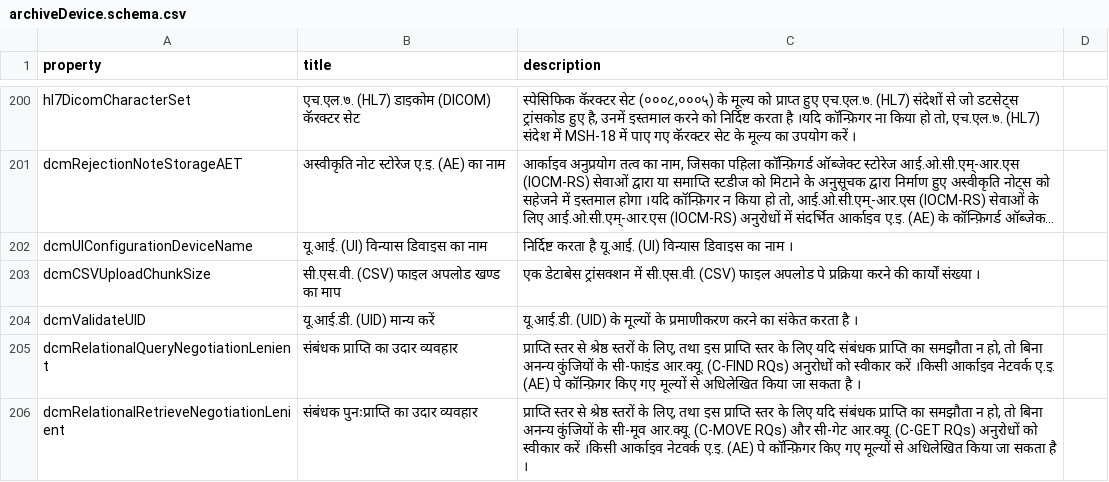
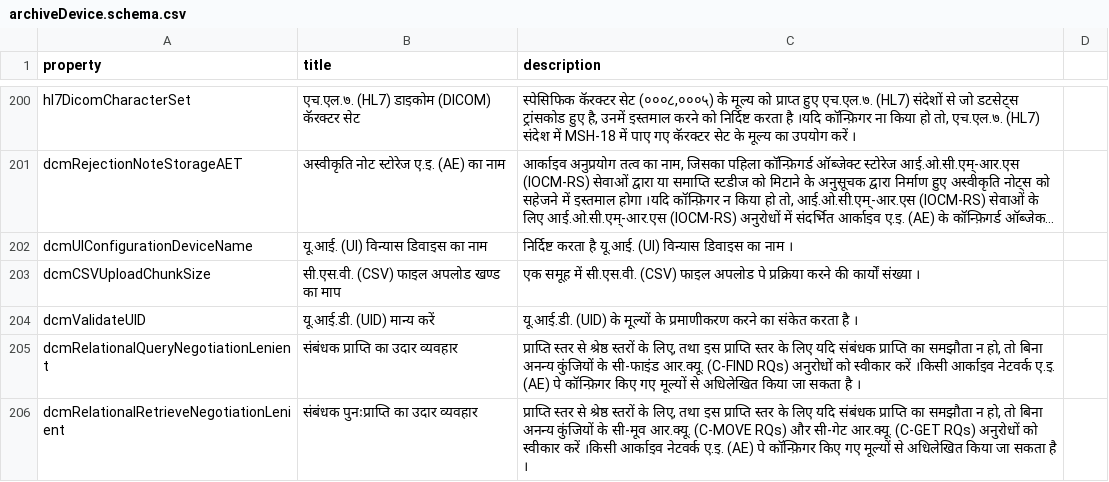
Before and after one commit to dcm4che/dcm4chee-arc-lang, a CSV file: src/csv/hi/archiveDevice.schema.csv, drawn as a sheet; only a part is shown, gaps mark what is left out; long unchanged cells end in ….

Commit message:
Upload CSV RESTful services : Use chunk sized task processing instead of sequentially processing each task #1981 - update description

```diff
--- a/src/csv/hi/archiveDevice.schema.csv
+++ b/src/csv/hi/archiveDevice.schema.csv
@@ -202,3 +202,3 @@
 "dcmUIConfigurationDeviceName","यू.आई. (UI) विन्यास डिवाइस का नाम","निर्दिष्ट करता है यू.आई. (UI) विन्यास डिवाइस का नाम ।"
-"dcmCSVUploadChunkSize","सी.एस.वी. (CSV) फाइल अपलोड खण्ड का माप","एक डेटाबेस ट्रांसक्शन में सी.एस.वी. (CSV) फाइल अपलोड पे प्रक्रिया करने की कार्यों संख्या ।"
+"dcmCSVUploadChunkSize","सी.एस.वी. (CSV) फाइल अपलोड खण्ड का माप","एक समूह में सी.एस.वी. (CSV) फाइल अपलोड पे प्रक्रिया करने की कार्यों संख्या ।"
 "dcmValidateUID","यू.आई.डी. (UID) मान्य करें","यू.आई.डी. (UID) के मूल्यों  के प्रमाणीकरण करने का संकेत करता है ।"
```
Also changed, not shown: src/csv/archiveDevice.schema.csv, 2 other files.
